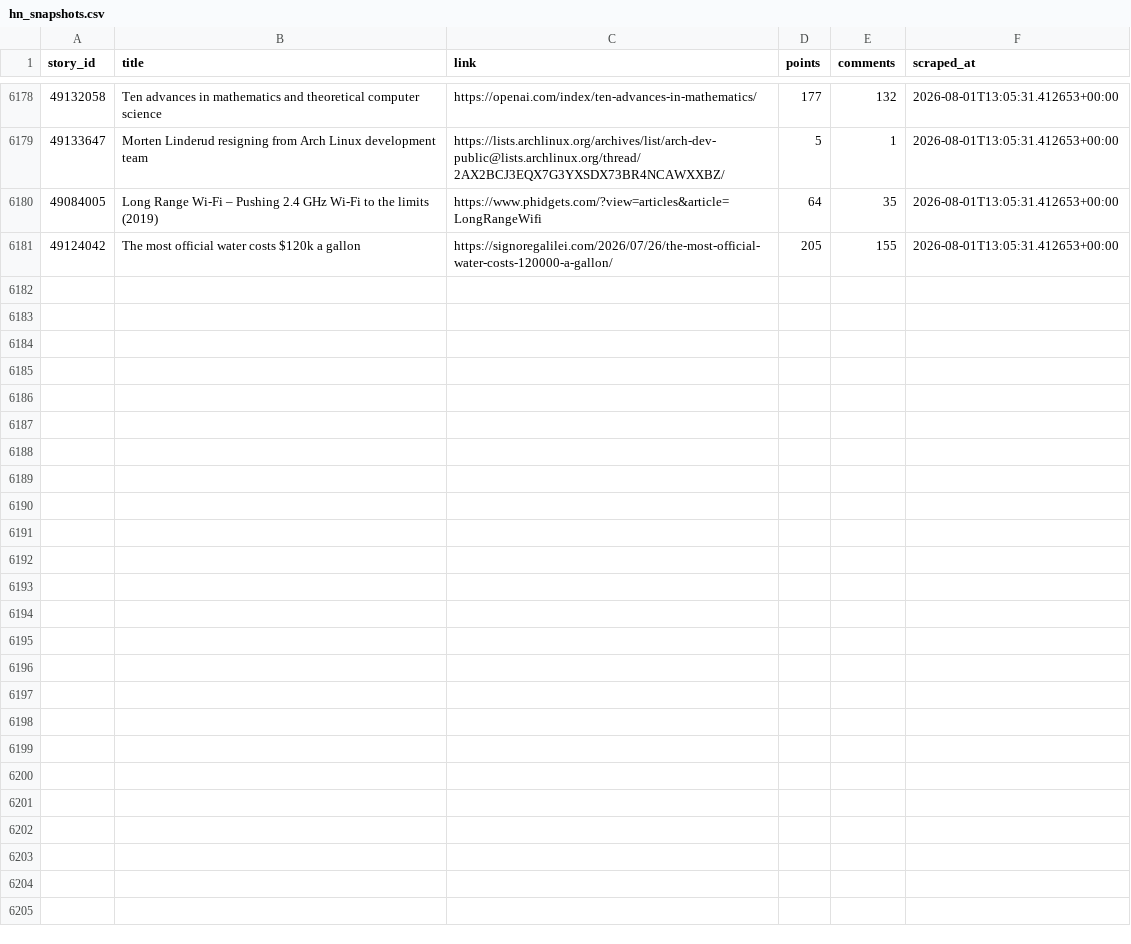
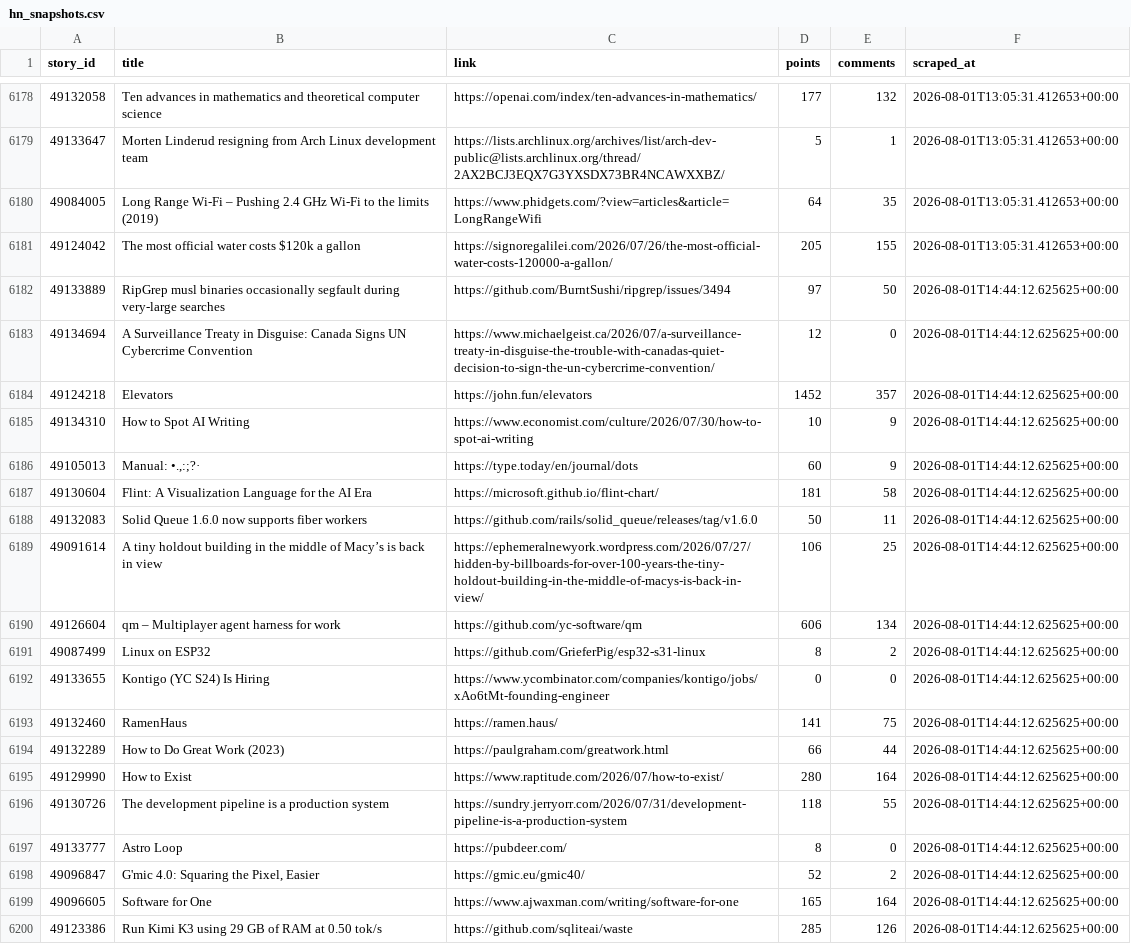
Before and after one commit to Gkaushik273/hn-trend-tracker, a CSV file: data/hn_snapshots.csv, drawn as a sheet; only a part is shown, gaps mark what is left out; the diff covers the shown part only; the diff names each change by its address in the sheet, - before the commit and + after, or states it on an @@ line.

Commit message:
Automated scrape Sat Aug  1 14:44:12 UTC 2026

```diff
--- a/data/hn_snapshots.csv
+++ b/data/hn_snapshots.csv
+row 6182: 49133889 | RipGrep musl binaries occasionally segfault during very-large searches | https://github.com/BurntSushi/ripgrep/issues/3494 | 97 | 50 | 2026-08-01T14:44:12.625625+00:00
+row 6183: 49134694 | A Surveillance Treaty in Disguise: Canada Signs UN Cybercrime Convention | https://www.michaelgeist.ca/2026/07/a-surveillance-treaty-in-disguise-the-trouble-with-canadas-quiet-decision-to-sign-the-un-cybercrime-convention/ | 12 | 0 | 2026-08-01T14:44:12.625625+00:00
+row 6184: 49124218 | Elevators | https://john.fun/elevators | 1452 | 357 | 2026-08-01T14:44:12.625625+00:00
+row 6185: 49134310 | How to Spot AI Writing | https://www.economist.com/culture/2026/07/30/how-to-spot-ai-writing | 10 | 9 | 2026-08-01T14:44:12.625625+00:00
+row 6186: 49105013 | Manual: •.,:;?· | https://type.today/en/journal/dots | 60 | 9 | 2026-08-01T14:44:12.625625+00:00
+row 6187: 49130604 | Flint: A Visualization Language for the AI Era | https://microsoft.github.io/flint-chart/ | 181 | 58 | 2026-08-01T14:44:12.625625+00:00
+row 6188: 49132083 | Solid Queue 1.6.0 now supports fiber workers | https://github.com/rails/solid_queue/releases/tag/v1.6.0 | 50 | 11 | 2026-08-01T14:44:12.625625+00:00
+row 6189: 49091614 | A tiny holdout building in the middle of Macy’s is back in view | https://ephemeralnewyork.wordpress.com/2026/07/27/hidden-by-billboards-for-over-100-years-the-tiny-holdout-building-in-the-middle-of-macys-is-back-in-view/ | 106 | 25 | 2026-08-01T14:44:12.625625+00:00
+row 6190: 49126604 | qm – Multiplayer agent harness for work | https://github.com/yc-software/qm | 606 | 134 | 2026-08-01T14:44:12.625625+00:00
+row 6191: 49087499 | Linux on ESP32 | https://github.com/GrieferPig/esp32-s31-linux | 8 | 2 | 2026-08-01T14:44:12.625625+00:00
+row 6192: 49133655 | Kontigo (YC S24) Is Hiring | https://www.ycombinator.com/companies/kontigo/jobs/xAo6tMt-founding-engineer | 0 | 0 | 2026-08-01T14:44:12.625625+00:00
+row 6193: 49132460 | RamenHaus | https://ramen.haus/ | 141 | 75 | 2026-08-01T14:44:12.625625+00:00
+row 6194: 49132289 | How to Do Great Work (2023) | https://paulgraham.com/greatwork.html | 66 | 44 | 2026-08-01T14:44:12.625625+00:00
+row 6195: 49129990 | How to Exist | https://www.raptitude.com/2026/07/how-to-exist/ | 280 | 164 | 2026-08-01T14:44:12.625625+00:00
+row 6196: 49130726 | The development pipeline is a production system | https://sundry.jerryorr.com/2026/07/31/development-pipeline-is-a-production-system | 118 | 55 | 2026-08-01T14:44:12.625625+00:00
+row 6197: 49133777 | Astro Loop | https://pubdeer.com/ | 8 | 0 | 2026-08-01T14:44:12.625625+00:00
+row 6198: 49096847 | G'mic 4.0: Squaring the Pixel, Easier | https://gmic.eu/gmic40/ | 52 | 2 | 2026-08-01T14:44:12.625625+00:00
+row 6199: 49096605 | Software for One | https://www.ajwaxman.com/writing/software-for-one | 165 | 164 | 2026-08-01T14:44:12.625625+00:00
+row 6200: 49123386 | Run Kimi K3 using 29 GB of RAM at 0.50 tok/s | https://github.com/sqliteai/waste | 285 | 126 | 2026-08-01T14:44:12.625625+00:00
```
Also changed, not shown: 11 added rows elsewhere in this file.
